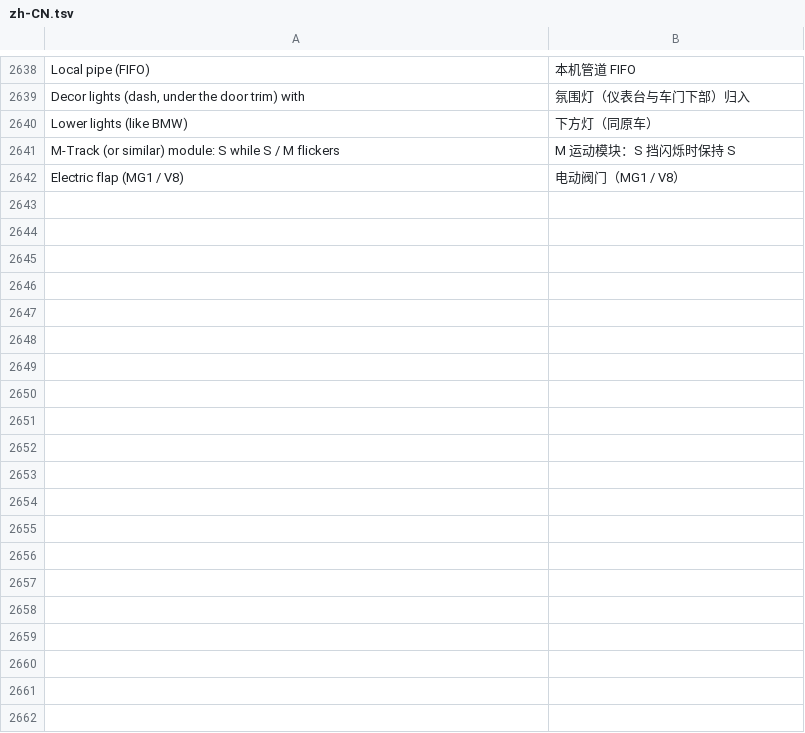
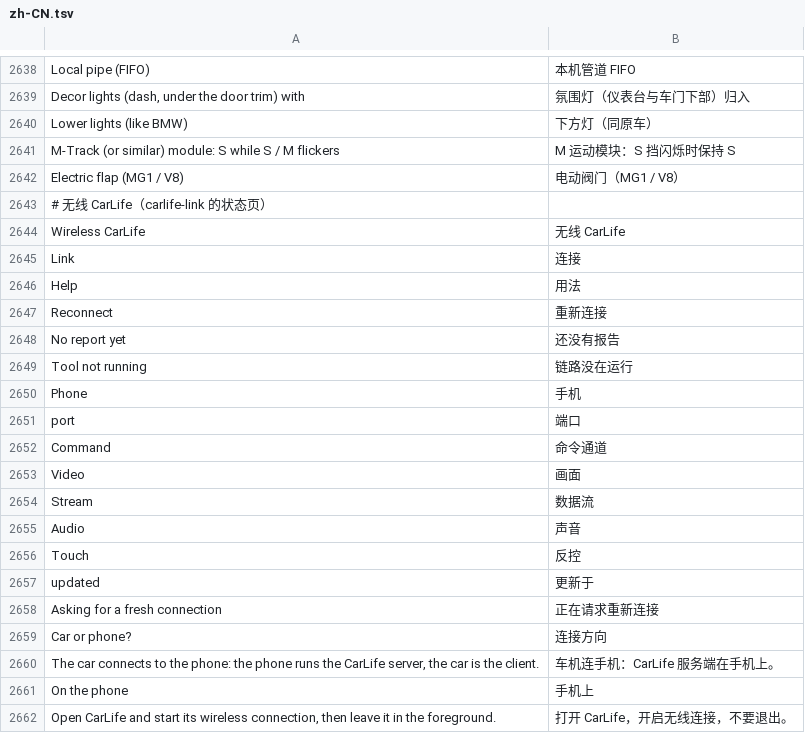
Before and after one commit to 605988871/id7-apps-cn, a TSV file: kit/runtime/locales/zh-CN.tsv, drawn as a sheet; only a part is shown, gaps mark what is left out; the diff covers the shown part only; the diff names each change by its address in the sheet, - before the commit and + after, or states it on an @@ line.

Commit message:
无线 CarLife：链路层上车，局域网发现修好
kit/carlife-link —— 车机侧无线 CarLife 主机：六个通道握手、收画面数据、送触摸反控。
这一版让 --find 在这台机器上真的能找到手机：

- Windows 的 local_ipv4 原来用 getaddrinfo(hostname)，只拿得到一个地址，且常常是
  虚拟适配器；改为 GetAdaptersAddresses 枚举全部 UP 适配器，默认网关所在者排最前
  （手机总在默认路由后面），并滤掉 127 与 169.254。
- discover 去掉「只看前 3 个网卡」的截断，改为遍历全部网段、跳过重复 /24。
- Linux 侧补上虚拟接口过滤（docker/tun/veth/br-/virbr/wg…）与默认路由接口优先：
  车机跑着 dockerd，否则每个虚拟网段都要白扫一遍 254 个地址，--find 会拖到十几秒。
- build.sh --dev 与测试的编译命令补 -liphlpapi。

apps/cn_carlife_wireless —— 把链路的每一步写在屏幕上的状态面板：找到手机没有、
握手是否通过、画面到了多少帧、第一个出错的地方；一个按钮请求重连。

实测：真机 1920x1080@60 握手通过，dropped=0。画面解码与触摸注入是下一步。

```diff
--- a/kit/runtime/locales/zh-CN.tsv
+++ b/kit/runtime/locales/zh-CN.tsv
+row 2643: # 无线 CarLife（carlife-link 的状态页）
+row 2644: Wireless CarLife | 无线 CarLife
+row 2645: Link | 连接
+row 2646: Help | 用法
+row 2647: Reconnect | 重新连接
+row 2648: No report yet | 还没有报告
+row 2649: Tool not running | 链路没在运行
+row 2650: Phone | 手机
+row 2651: port | 端口
+row 2652: Command | 命令通道
+row 2653: Video | 画面
+row 2654: Stream | 数据流
+row 2655: Audio | 声音
+row 2656: Touch | 反控
+row 2657: updated | 更新于
+row 2658: Asking for a fresh connection | 正在请求重新连接
+row 2659: Car or phone? | 连接方向
+row 2660: The car connects to the phone: the phone runs the CarLife server, the car is the client. | 车机连手机：CarLife 服务端在手机上。
+row 2661: On the phone | 手机上
+row 2662: Open CarLife and start its wireless connection, then leave it in the foreground. | 打开 CarLife，开启无线连接，不要退出。
```
Also changed, not shown: 12 added rows elsewhere in this file, 23 other files.
